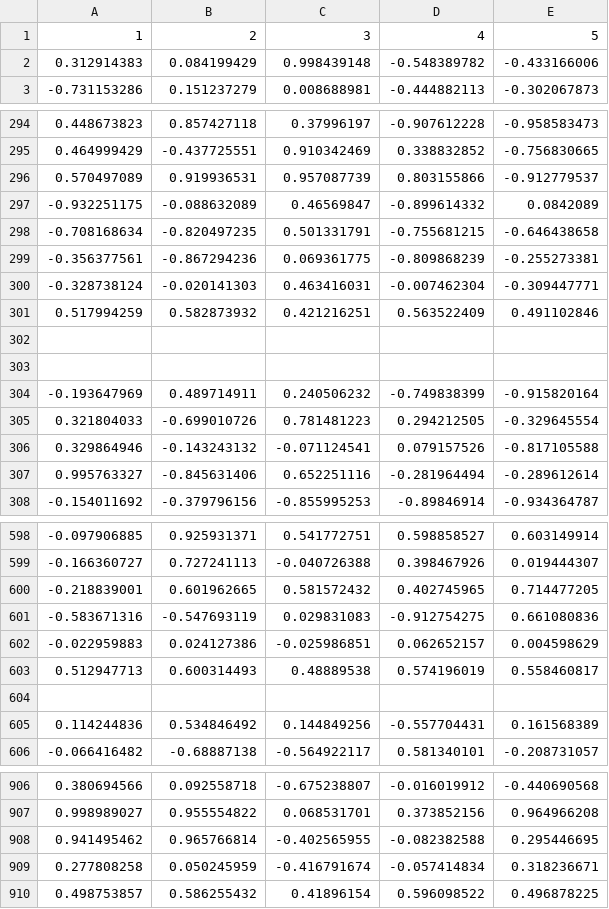
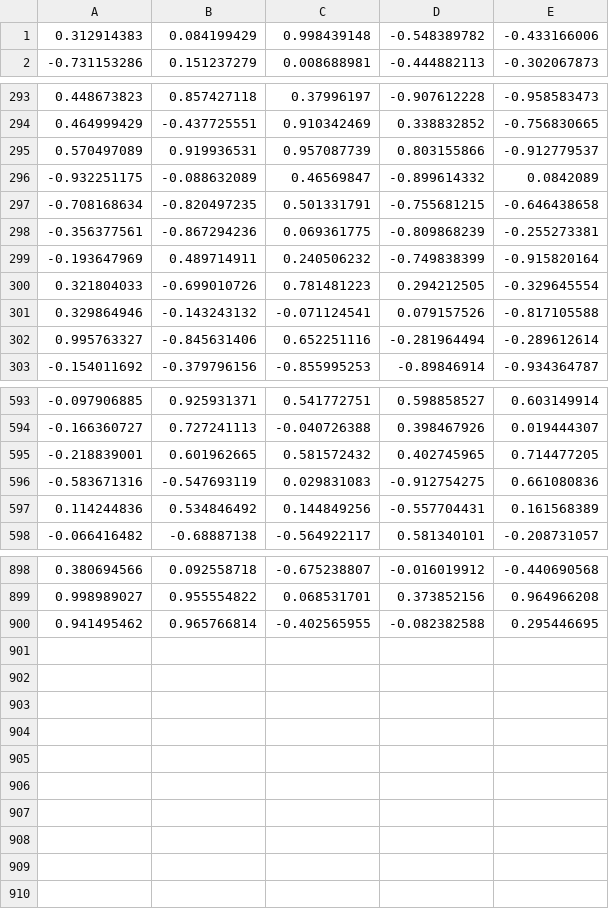
Before and after one commit to tomoyamatsuyama/Pattern, a CSV file: reidai01/data.csv, drawn as a sheet; only a part is shown, gaps mark what is left out; the diff names each change by its address in the sheet, - before the commit and + after, or states it on an @@ line.

```diff
--- a/reidai01/data.csv
+++ b/reidai01/data.csv
-row 1: 1 | 2 | 3 | 4 | 5
-row 300: -0.328738124 | -0.020141303 | 0.463416031 | -0.007462304 | -0.309447771
-row 301: 0.517994259 | 0.582873932 | 0.421216251 | 0.563522409 | 0.491102846
-row 302: (empty)
-row 303: (empty)
-row 602: -0.022959883 | 0.024127386 | -0.025986851 | 0.062652157 | 0.004598629
-row 603: 0.512947713 | 0.600314493 | 0.48889538 | 0.574196019 | 0.558460817
-row 604: (empty)
-row 909: 0.277808258 | 0.050245959 | -0.416791674 | -0.057414834 | 0.318236671
-row 910: 0.498753857 | 0.586255432 | 0.41896154 | 0.596098522 | 0.496878225
```
Also changed, not shown: 7 other files.
